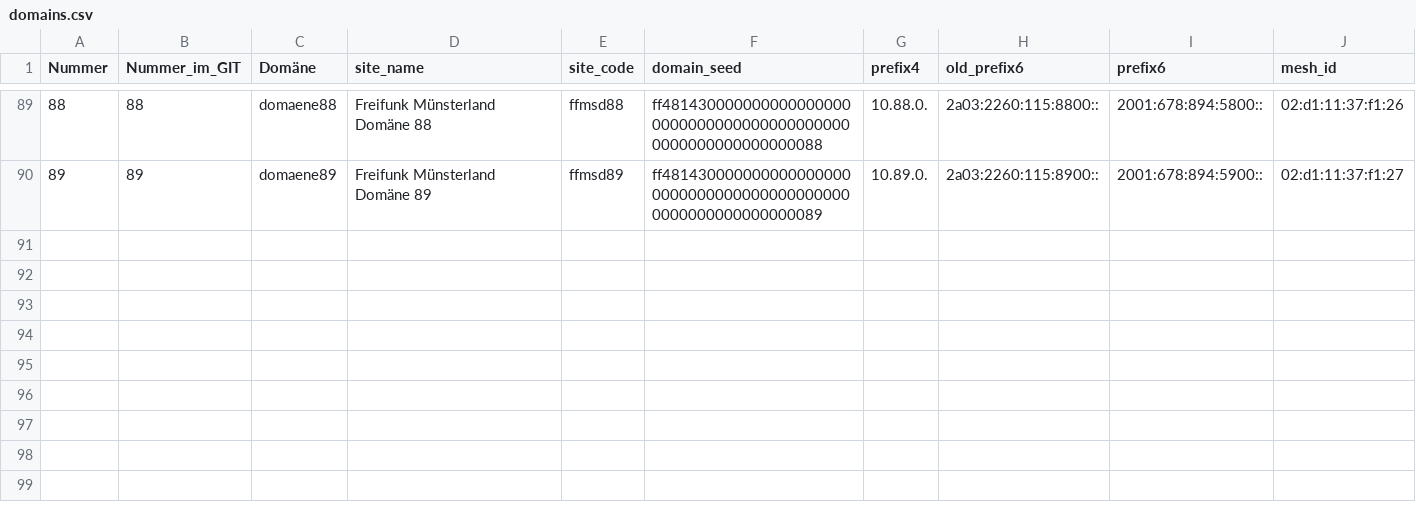
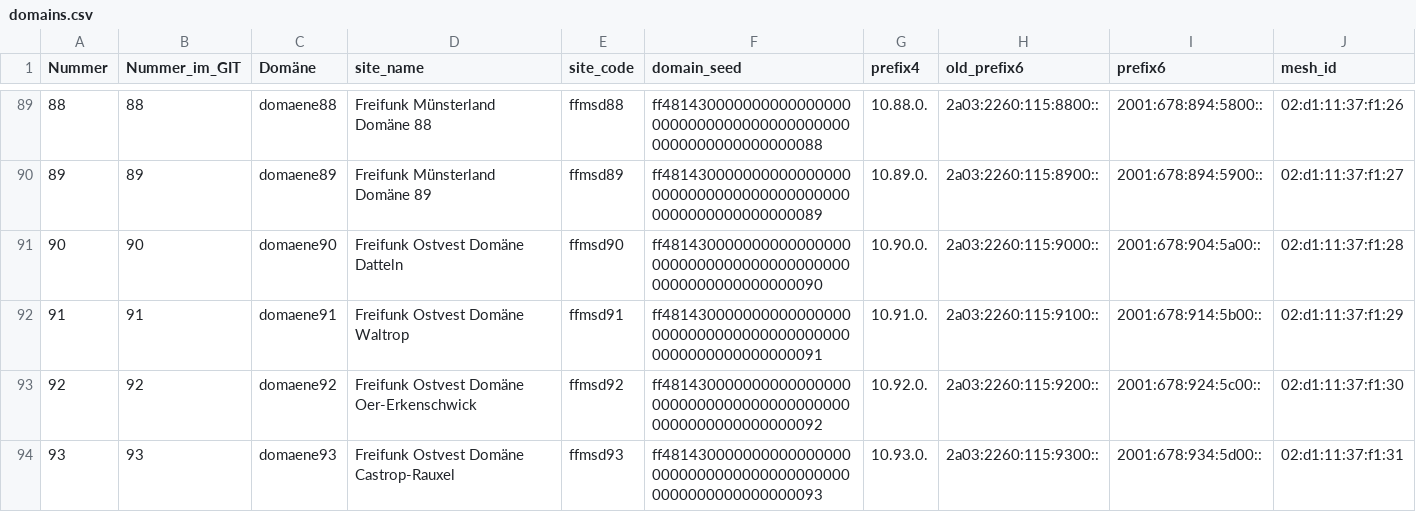
Before and after one commit to FreiFunkMuenster/tools, a CSV file: site_conf_generator/domains.csv, drawn as a sheet; only a part is shown, gaps mark what is left out.

Commit message:
Neue Domains und Pattern angepasst

```diff
--- a/site_conf_generator/domains.csv
+++ b/site_conf_generator/domains.csv
@@ -90 +90,5 @@ Nummer,Nummer_im_GIT,Domäne,site_name,site_code,domain_seed,prefix4,old_prefix6
 89,89,domaene89,Freifunk Münsterland Domäne 89,ffmsd89,ff48143000000000000000000000000000000000000000000000000000000089,10.89.0.,2a03:2260:115:8900::,2001:678:894:5900::,02:d1:11:37:f1:27
+90,90,domaene90,Freifunk Ostvest Domäne Datteln,ffmsd90,ff48143000000000000000000000000000000000000000000000000000000090,10.90.0.,2a03:2260:115:9000::,2001:678:904:5a00::,02:d1:11:37:f1:28
+91,91,domaene91,Freifunk Ostvest Domäne Waltrop,ffmsd91,ff48143000000000000000000000000000000000000000000000000000000091,10.91.0.,2a03:2260:115:9100::,2001:678:914:5b00::,02:d1:11:37:f1:29
+92,92,domaene92,Freifunk Ostvest Domäne Oer-Erkenschwick,ffmsd92,ff48143000000000000000000000000000000000000000000000000000000092,10.92.0.,2a03:2260:115:9200::,2001:678:924:5c00::,02:d1:11:37:f1:30
+93,93,domaene93,Freifunk Ostvest Domäne Castrop-Rauxel,ffmsd93,ff48143000000000000000000000000000000000000000000000000000000093,10.93.0.,2a03:2260:115:9300::,2001:678:934:5d00::,02:d1:11:37:f1:31
```
Also changed, not shown: 1 other file.
